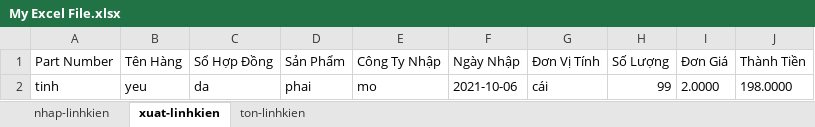
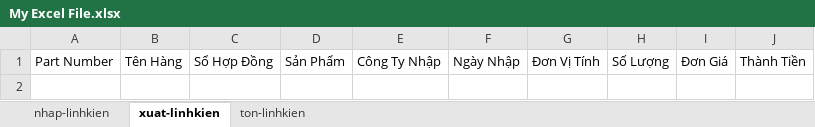
Before and after one commit to Danh-coder/Data-Manager-Electron-App, an Excel workbook: My Excel File.xlsx, sheet xuat-linhkien, drawn as a sheet; values as stored, in another font and other column widths than the file's, no borders; the diff names each change by its address in the sheet, - before the commit and + after, or states it on an @@ line.

```diff
--- a/My Excel File.xlsx (sheet xuat-linhkien)
+++ b/My Excel File.xlsx (sheet xuat-linhkien)
-row 2: tinh | yeu | da | phai | mo | 2021-10-06 | cái | 99 | 2.0000 | 198.0000
```
Also changed, not shown: sheet nhap-linhkien, sheet ton-linhkien, 18 other files.
